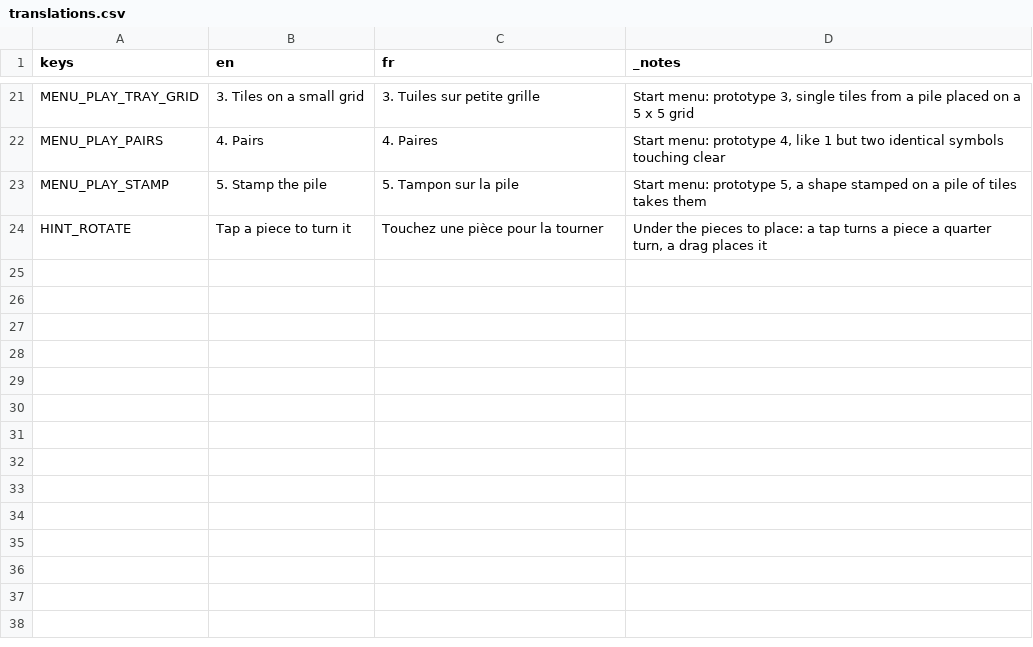
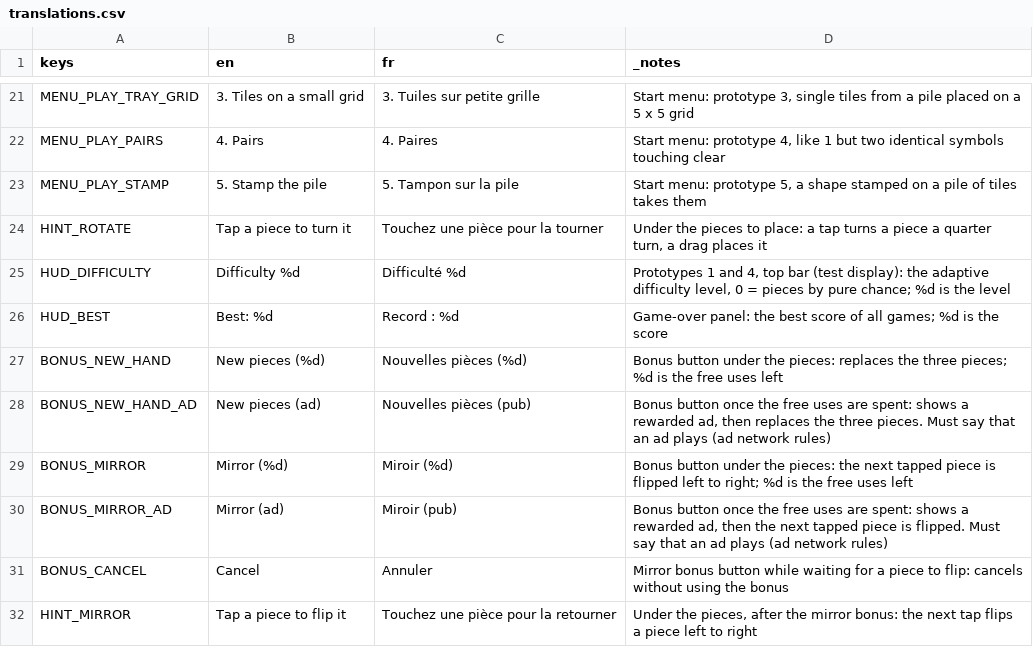
Before and after one commit to Bonne-Etoile/money-game, a CSV file: locale/translations.csv, drawn as a sheet; only a part is shown, gaps mark what is left out; the diff names each change by its address in the sheet, - before the commit and + after, or states it on an @@ line.

```diff
--- a/locale/translations.csv
+++ b/locale/translations.csv
+row 25: HUD_DIFFICULTY | Difficulty %d | Difficulté %d | Prototypes 1 and 4, top bar (test display): the adaptive difficulty level, 0 = pieces by pure chance; %d is the level
+row 26: HUD_BEST | Best: %d | Record : %d | Game-over panel: the best score of all games; %d is the score
+row 27: BONUS_NEW_HAND | New pieces (%d) | Nouvelles pièces (%d) | Bonus button under the pieces: replaces the three pieces; %d is the free uses left
+row 28: BONUS_NEW_HAND_AD | New pieces (ad) | Nouvelles pièces (pub) | Bonus button once the free uses are spent: shows a rewarded ad, then replaces the three pieces. Must say that an ad plays (ad network rules)
+row 29: BONUS_MIRROR | Mirror (%d) | Miroir (%d) | Bonus button under the pieces: the next tapped piece is flipped left to right; %d is the free uses left
+row 30: BONUS_MIRROR_AD | Mirror (ad) | Miroir (pub) | Bonus button once the free uses are spent: shows a rewarded ad, then the next tapped piece is flipped. Must say that an ad plays (ad network rules)
+row 31: BONUS_CANCEL | Cancel | Annuler | Mirror bonus button while waiting for a piece to flip: cancels without using the bonus
+row 32: HINT_MIRROR | Tap a piece to flip it | Touchez une pièce pour la retourner | Under the pieces, after the mirror bonus: the next tap flips a piece left to right
```
Also changed, not shown: 34 other files.
